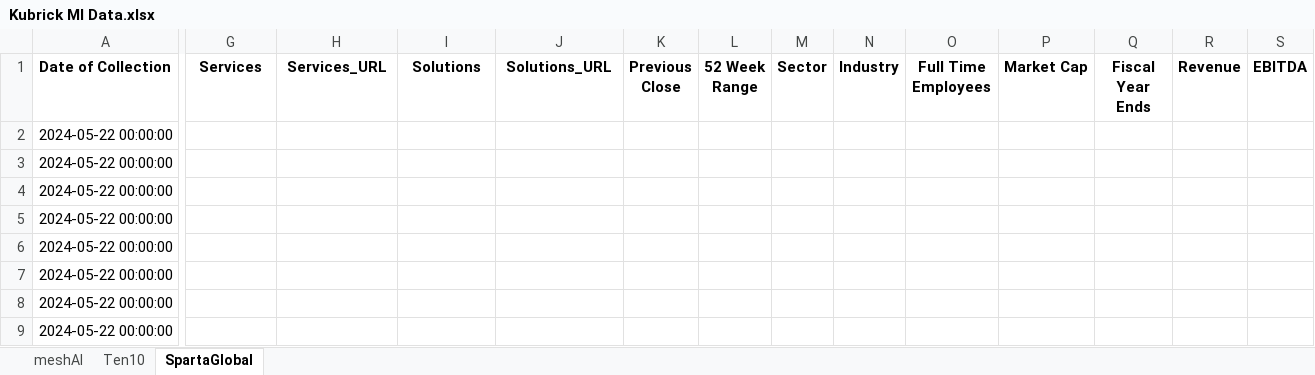
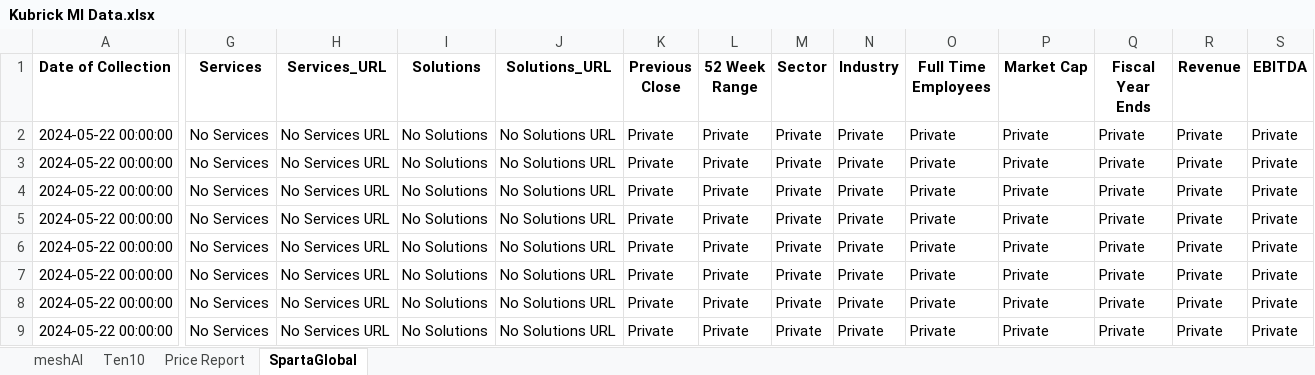
Before and after one commit to nimantha2233/market-intelligence-kubrick, an Excel workbook: arian-scripts/Kubrick MI Data.xlsx, sheet SpartaGlobal, drawn as a sheet; only a part is shown, gaps mark what is left out; values as stored, in another font and other column widths than the file's, no borders; the diff names each change by its address in the sheet, - before the commit and + after, or states it on an @@ line.

```diff
--- a/arian-scripts/Kubrick MI Data.xlsx (sheet SpartaGlobal)
+++ b/arian-scripts/Kubrick MI Data.xlsx (sheet SpartaGlobal)
+sheet tab: Price Report
-G2:G9 (Services): (empty)
+G2:G9 (Services): No Services
-H2:H9 (Services_URL): (empty)
+H2:H9 (Services_URL): No Services URL
-I2:I9 (Solutions): (empty)
+I2:I9 (Solutions): No Solutions
-J2:J9 (Solutions_URL): (empty)
+J2:J9 (Solutions_URL): No Solutions URL
-K2:K9 (Previous Close): (empty)
+K2:K9 (Previous Close): Private
-L2:L9 (52 Week Range): (empty)
+L2:L9 (52 Week Range): Private
-M2:M9 (Sector): (empty)
+M2:M9 (Sector): Private
-N2:N9 (Industry): (empty)
+N2:N9 (Industry): Private
-O2:O9 (Full Time Employees): (empty)
+O2:O9 (Full Time Employees): Private
-P2:P9 (Market Cap): (empty)
+P2:P9 (Market Cap): Private
-Q2:Q9 (Fiscal Year Ends): (empty)
+Q2:Q9 (Fiscal Year Ends): Private
-R2:R9 (Revenue): (empty)
+R2:R9 (Revenue): Private
-S2:S9 (EBITDA): (empty)
+S2:S9 (EBITDA): Private
```
Also changed, not shown: arian-scripts/Kubrick MI Diff.xlsx, 5 other files.
